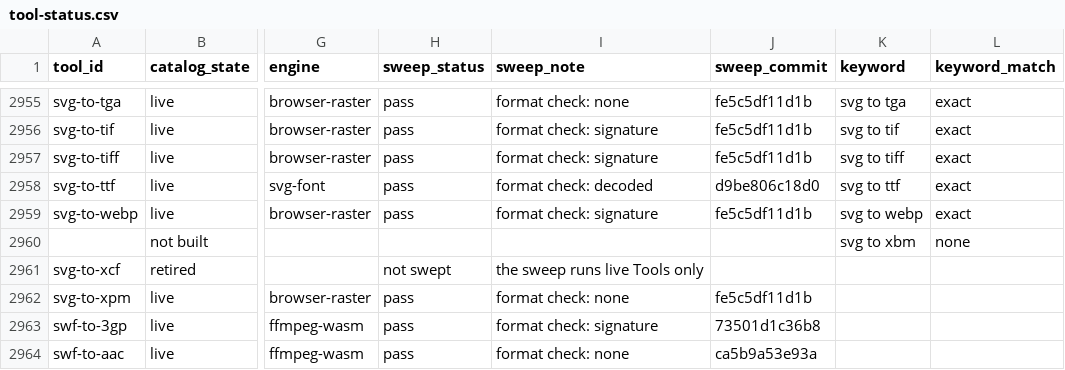
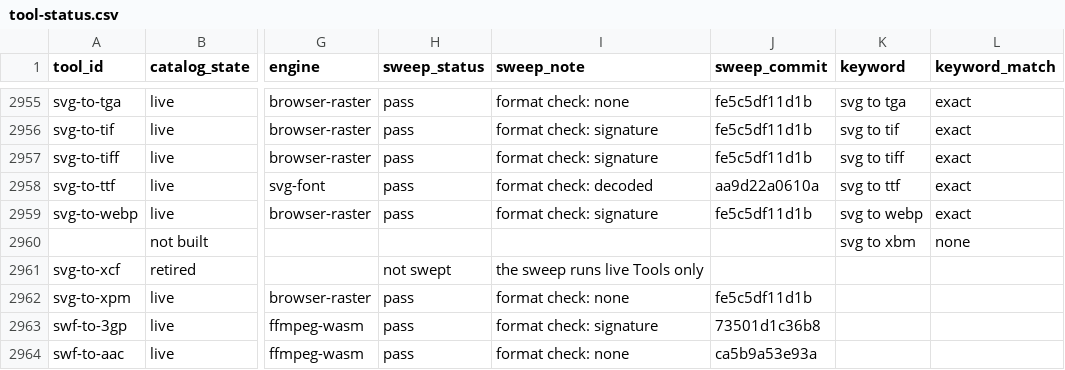
Before and after one commit to serpcompany/tools.serp.co, a CSV file: apps/tools/benchmarks/tool-status.csv, drawn as a sheet; only a part is shown, gaps mark what is left out; the diff names each change by its address in the sheet, - before the commit and + after, or states it on an @@ line.

```diff
--- a/apps/tools/benchmarks/tool-status.csv
+++ b/apps/tools/benchmarks/tool-status.csv
-J2958 (sweep_commit): d9be806c18d0
+J2958 (sweep_commit): aa9d22a0610a
```
Also changed, not shown: 2 other files.
